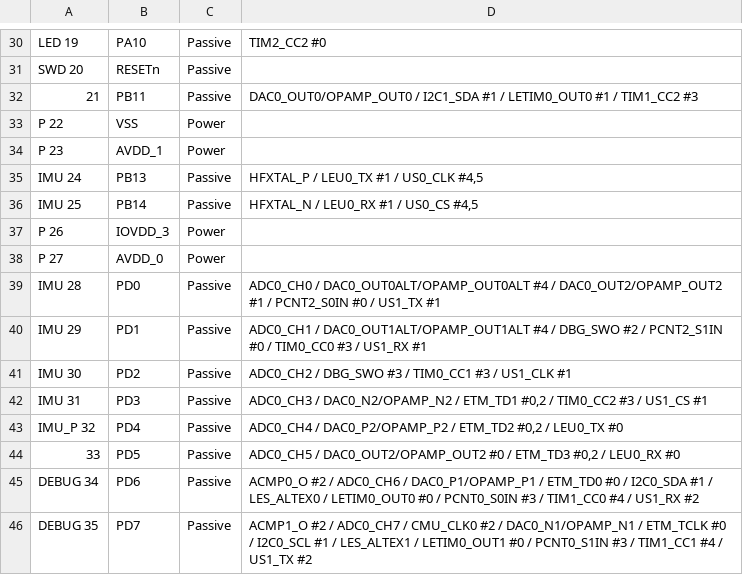
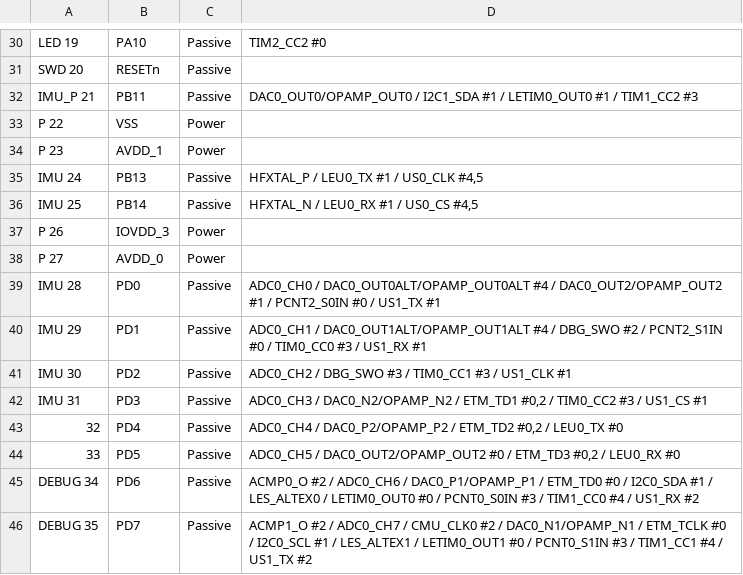
Before and after one commit to korigod/clever-card, a CSV file: pins.csv, drawn as a sheet; only a part is shown, gaps mark what is left out.

```diff
--- a/pins.csv
+++ b/pins.csv
@@ -31,3 +31,3 @@ LED	19;PA10;Passive;TIM2_CC2 #0
 SWD	20;RESETn;Passive;
-	21;PB11;Passive;DAC0_OUT0/OPAMP_OUT0 / I2C1_SDA #1 / LETIM0_OUT0 #1 / TIM1_CC2 #3
+IMU_P	21;PB11;Passive;DAC0_OUT0/OPAMP_OUT0 / I2C1_SDA #1 / LETIM0_OUT0 #1 / TIM1_CC2 #3
 P	22;VSS;Power;
@@ -42,3 +42,3 @@ IMU	30;PD2;Passive;ADC0_CH2 / DBG_SWO #3 / TIM0_CC1 #3 / US1_CLK #1
 IMU	31;PD3;Passive;ADC0_CH3 / DAC0_N2/OPAMP_N2 / ETM_TD1 #0,2 / TIM0_CC2 #3 / US1_CS #1
-IMU_P	32;PD4;Passive;ADC0_CH4 / DAC0_P2/OPAMP_P2 / ETM_TD2 #0,2 / LEU0_TX #0
+	32;PD4;Passive;ADC0_CH4 / DAC0_P2/OPAMP_P2 / ETM_TD2 #0,2 / LEU0_TX #0
 	33;PD5;Passive;ADC0_CH5 / DAC0_OUT2/OPAMP_OUT2 #0 / ETM_TD3 #0,2 / LEU0_RX #0
```
Also changed, not shown: 1 other file.
